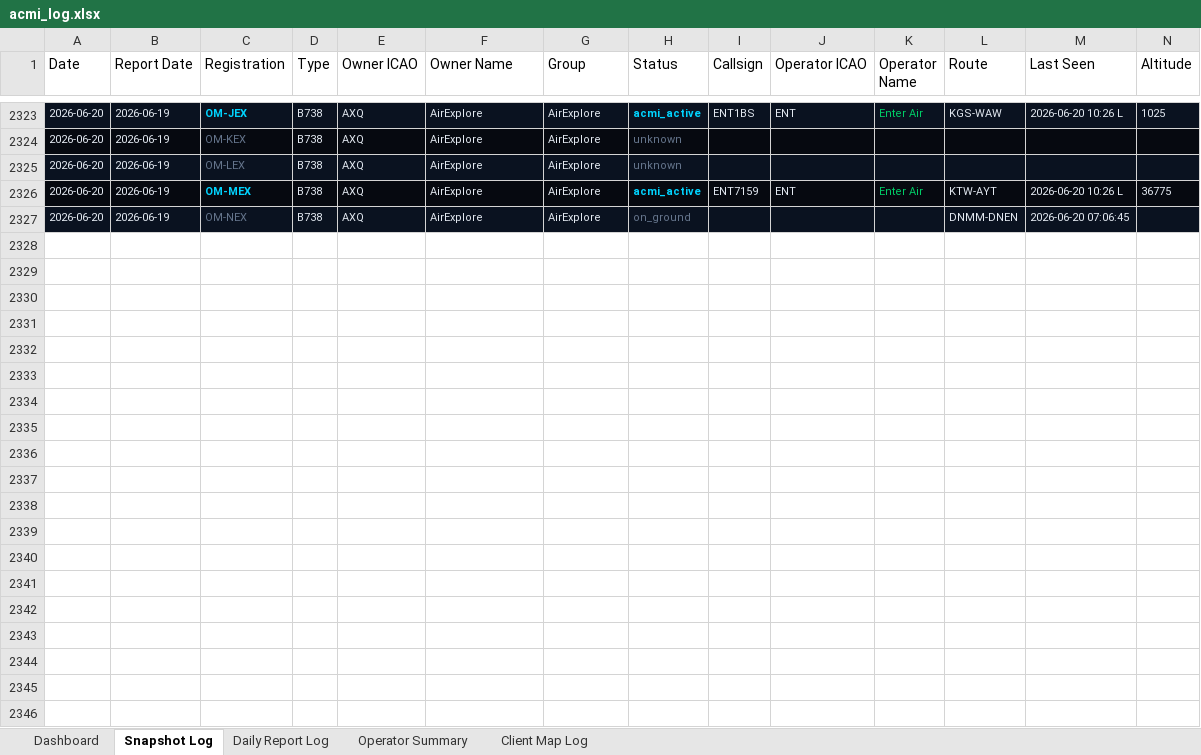
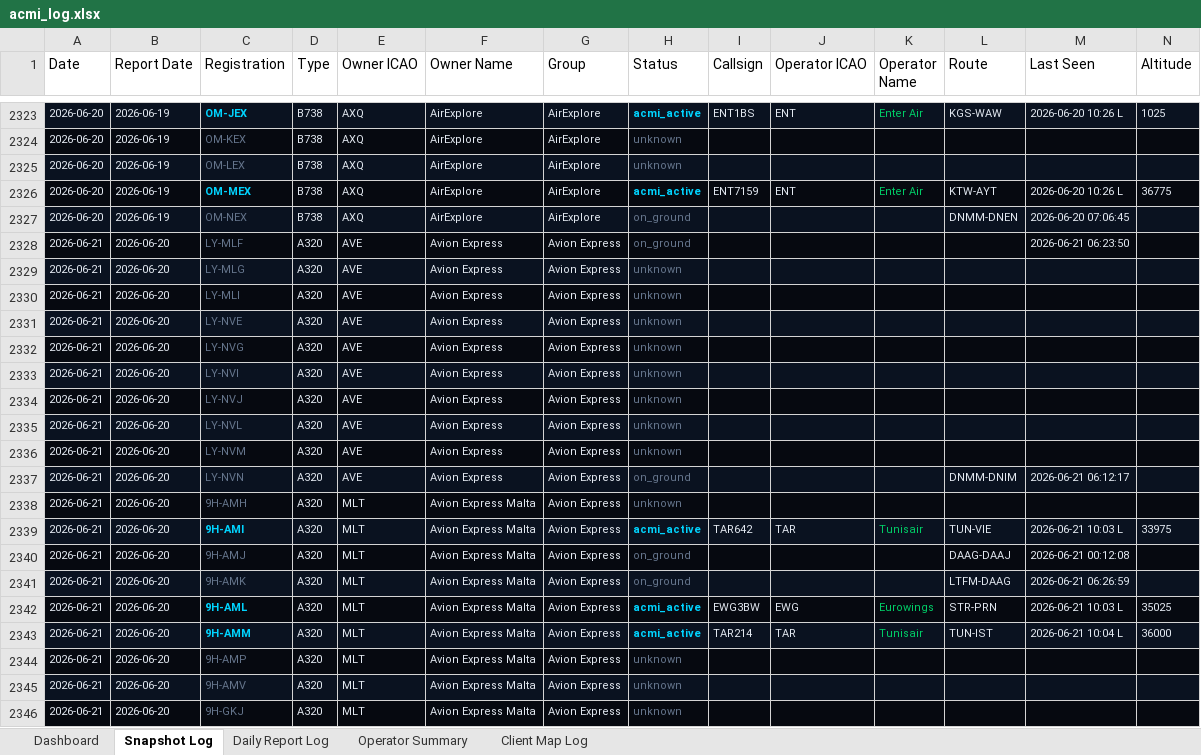
Before and after one commit to juliuskvx/acmi-tracker, an Excel workbook: data/acmi_log.xlsx, sheet Snapshot Log, drawn as a sheet; only a part is shown, gaps mark what is left out; values as stored, in another font and other column widths than the file's, no borders; rows hold the shown columns only; the diff covers the shown part only; the diff names each change by its address in the sheet, - before the commit and + after, or states it on an @@ line.

```diff
--- a/data/acmi_log.xlsx (sheet Snapshot Log)
+++ b/data/acmi_log.xlsx (sheet Snapshot Log)
+row 2328: 2026-06-21 | 2026-06-20 | LY-MLF | A320 | AVE | Avion Express | Avion Express | on_ground |  |  |  |  | 2026-06-21 06:23:50
+row 2329: 2026-06-21 | 2026-06-20 | LY-MLG | A320 | AVE | Avion Express | Avion Express | unknown
+row 2330: 2026-06-21 | 2026-06-20 | LY-MLI | A320 | AVE | Avion Express | Avion Express | unknown
+row 2331: 2026-06-21 | 2026-06-20 | LY-NVE | A320 | AVE | Avion Express | Avion Express | unknown
+row 2332: 2026-06-21 | 2026-06-20 | LY-NVG | A320 | AVE | Avion Express | Avion Express | unknown
+row 2333: 2026-06-21 | 2026-06-20 | LY-NVI | A320 | AVE | Avion Express | Avion Express | unknown
+row 2334: 2026-06-21 | 2026-06-20 | LY-NVJ | A320 | AVE | Avion Express | Avion Express | unknown
+row 2335: 2026-06-21 | 2026-06-20 | LY-NVL | A320 | AVE | Avion Express | Avion Express | unknown
+row 2336: 2026-06-21 | 2026-06-20 | LY-NVM | A320 | AVE | Avion Express | Avion Express | unknown
+row 2337: 2026-06-21 | 2026-06-20 | LY-NVN | A320 | AVE | Avion Express | Avion Express | on_ground |  |  |  | DNMM-DNIM | 2026-06-21 06:12:17
+row 2338: 2026-06-21 | 2026-06-20 | 9H-AMH | A320 | MLT | Avion Express Malta | Avion Express | unknown
+row 2339: 2026-06-21 | 2026-06-20 | 9H-AMI | A320 | MLT | Avion Express Malta | Avion Express | acmi_active | TAR642 | TAR | Tunisair | TUN-VIE | 2026-06-21 10:03 L | 33975
+row 2340: 2026-06-21 | 2026-06-20 | 9H-AMJ | A320 | MLT | Avion Express Malta | Avion Express | on_ground |  |  |  | DAAG-DAAJ | 2026-06-21 00:12:08
+row 2341: 2026-06-21 | 2026-06-20 | 9H-AMK | A320 | MLT | Avion Express Malta | Avion Express | on_ground |  |  |  | LTFM-DAAG | 2026-06-21 06:26:59
+row 2342: 2026-06-21 | 2026-06-20 | 9H-AML | A320 | MLT | Avion Express Malta | Avion Express | acmi_active | EWG3BW | EWG | Eurowings | STR-PRN | 2026-06-21 10:03 L | 35025
+row 2343: 2026-06-21 | 2026-06-20 | 9H-AMM | A320 | MLT | Avion Express Malta | Avion Express | acmi_active | TAR214 | TAR | Tunisair | TUN-IST | 2026-06-21 10:04 L | 36000
+row 2344: 2026-06-21 | 2026-06-20 | 9H-AMP | A320 | MLT | Avion Express Malta | Avion Express | unknown
+row 2345: 2026-06-21 | 2026-06-20 | 9H-AMV | A320 | MLT | Avion Express Malta | Avion Express | unknown
+row 2346: 2026-06-21 | 2026-06-20 | 9H-GKJ | A320 | MLT | Avion Express Malta | Avion Express | unknown
```
Also changed, not shown: 135 added rows elsewhere in this sheet, sheet Dashboard, 2 other files.
